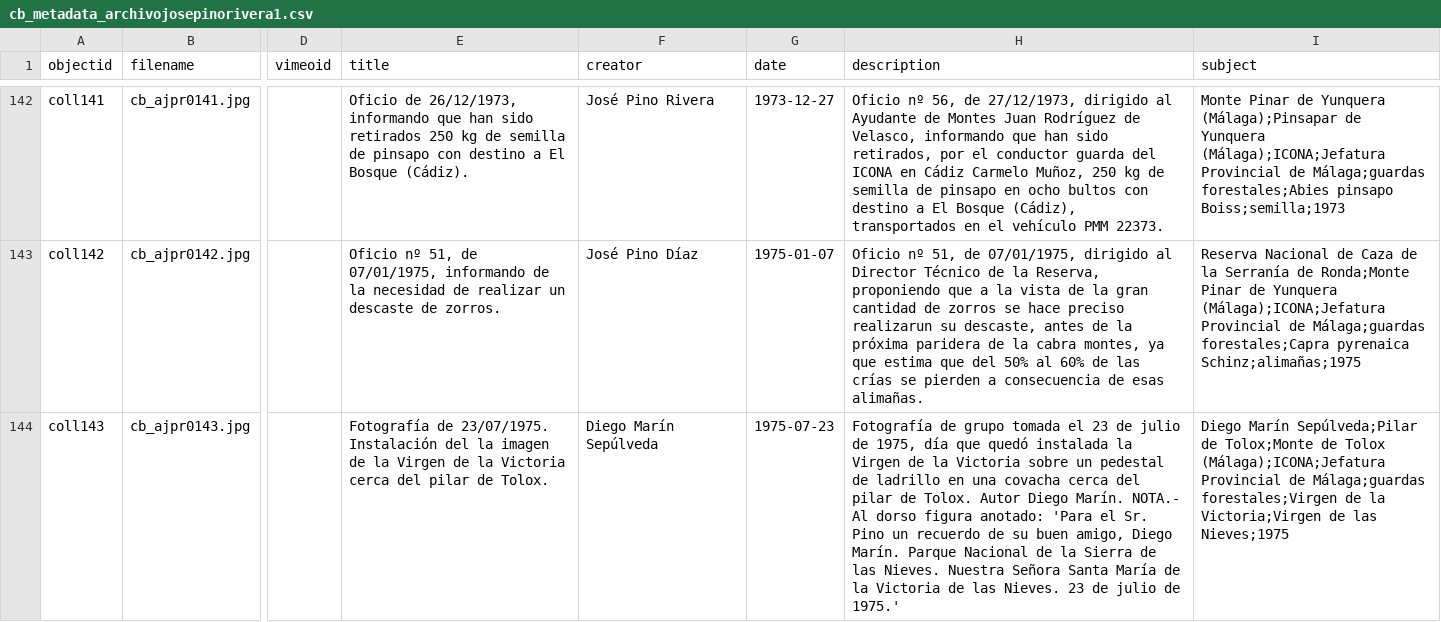
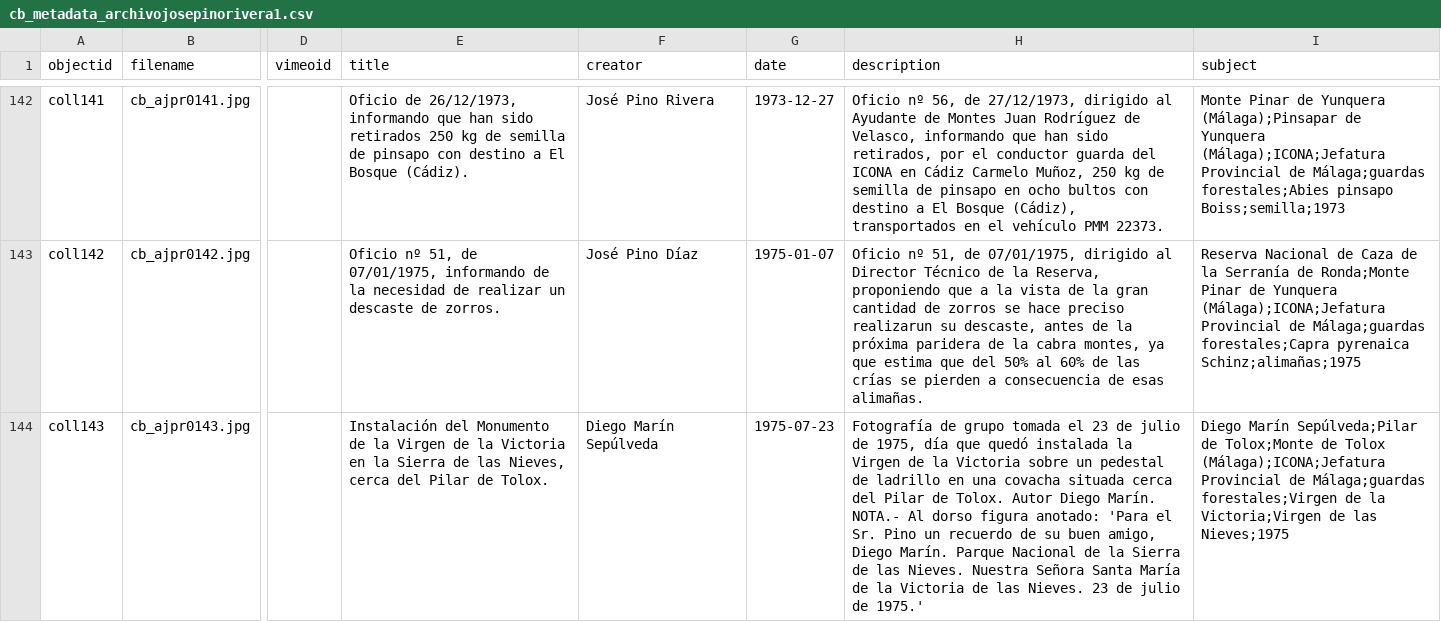
Before and after one commit to jpinod02/archivojosepinorivera, a CSV file: _data/cb_metadata_archivojosepinorivera1.csv, drawn as a sheet; only a part is shown, gaps mark what is left out; the diff covers the shown part only; the diff names each change by its address in the sheet, - before the commit and + after, or states it on an @@ line.

Commit message:
Update cb_metadata_archivojosepinorivera1.csv

```diff
--- a/_data/cb_metadata_archivojosepinorivera1.csv
+++ b/_data/cb_metadata_archivojosepinorivera1.csv
-E144 (title): Fotografía de 23/07/1975. Instalación del la imagen de la Virgen de la Victoria cerca del pilar de Tolox.
+E144 (title): Instalación del Monumento de la Virgen de la Victoria en la Sierra de las Nieves, cerca del Pilar de Tolox.
-H144 (description): …una covacha cerca del pilar de Tolox.…
+H144 (description): …una covacha situada cerca del Pilar de Tolox.…
```
Also changed, not shown: 2 edited cells elsewhere in this file.
